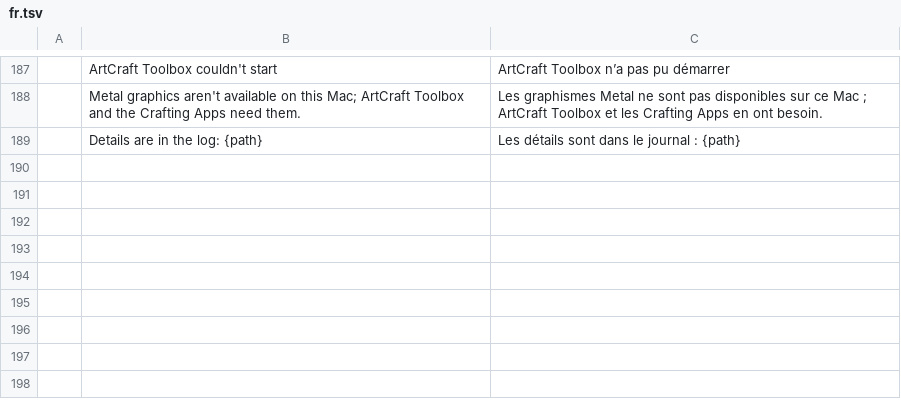
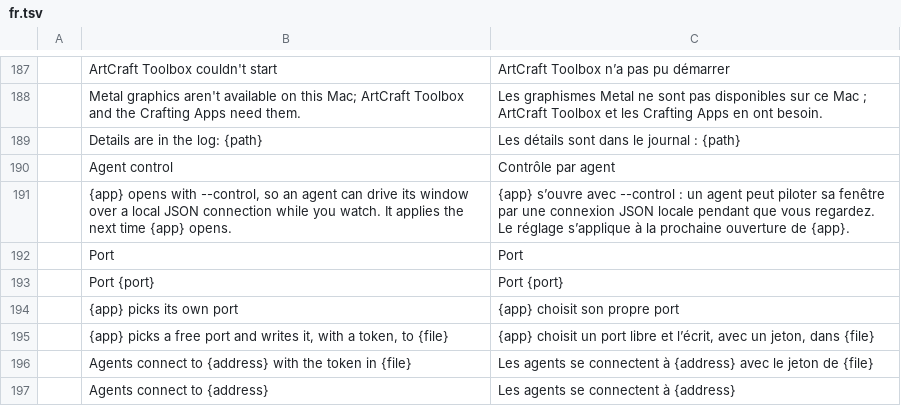
Before and after one commit to smyrgeorge/artcraft-toolbox, a TSV file: crates/ui-egui/src/i18n/fr.tsv, drawn as a sheet; only a part is shown, gaps mark what is left out.

```diff
--- a/crates/ui-egui/src/i18n/fr.tsv
+++ b/crates/ui-egui/src/i18n/fr.tsv
@@ -189 +189,9 @@
 	Details are in the log: {path}	Les détails sont dans le journal : {path}
+	Agent control	Contrôle par agent
+	{app} opens with --control, so an agent can drive its window over a local JSON connection while you watch. It applies the next time {app} opens.	{app} s’ouvre avec --control : un agent peut piloter sa fenêtre par une connexion JSON locale pendant que vous regardez. Le réglage s’applique à la prochaine ouverture de {app}.
+	Port	Port
+	Port {port}	Port {port}
+	{app} picks its own port	{app} choisit son propre port
+	{app} picks a free port and writes it, with a token, to {file}	{app} choisit un port libre et l’écrit, avec un jeton, dans {file}
+	Agents connect to {address} with the token in {file}	Les agents se connectent à {address} avec le jeton de {file}
+	Agents connect to {address}	Les agents se connectent à {address}
```
Also changed, not shown: crates/ui-egui/src/i18n/cs.tsv, crates/ui-egui/src/i18n/el.tsv, 39 other files.
